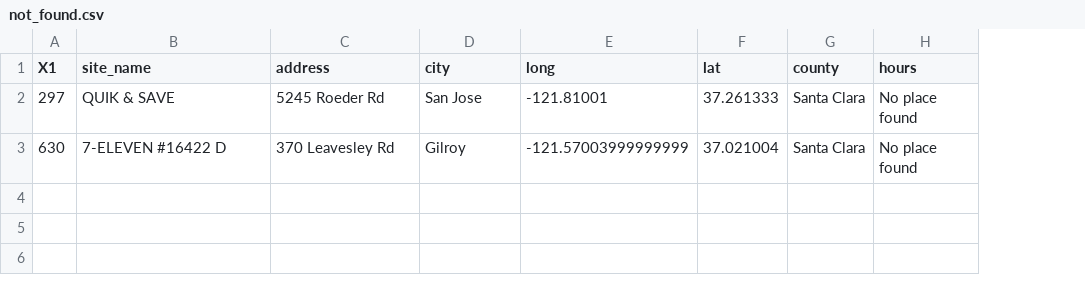
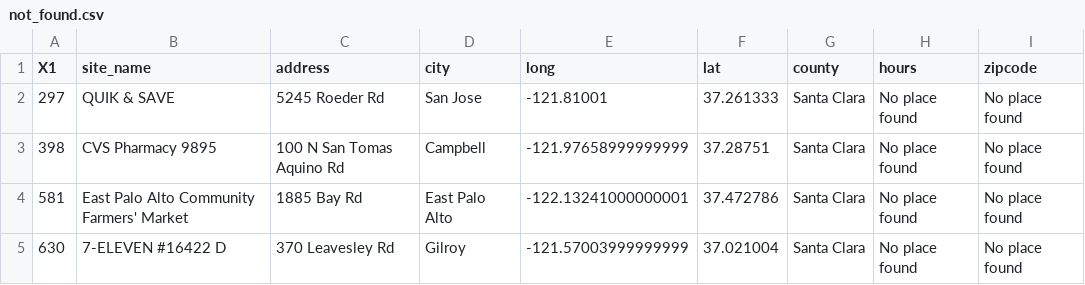
Before and after one commit to dcl-covid-19/mega-map, a CSV file: autopopulate-google-place/not_found.csv, drawn as a sheet; addresses are those after the commit; the diff names each change by its address in the sheet, - before the commit and + after, or states it on an @@ line.

```diff
--- a/autopopulate-google-place/not_found.csv
+++ b/autopopulate-google-place/not_found.csv
+column I (zipcode), row 2: No place found; row 5: No place found
+row 3: 398 | CVS Pharmacy 9895 | 100 N San Tomas Aquino Rd | Campbell | -121.97658999999999 | 37.28751 | Santa Clara | No place found | No place found
+row 4: 581 | East Palo Alto Community Farmers' Market | 1885 Bay Rd | East Palo Alto | -122.13241000000001 | 37.472786 | Santa Clara | No place found | No place found
```
Also changed, not shown: autopopulate-google-place/no_hours.csv, 1 other file.
